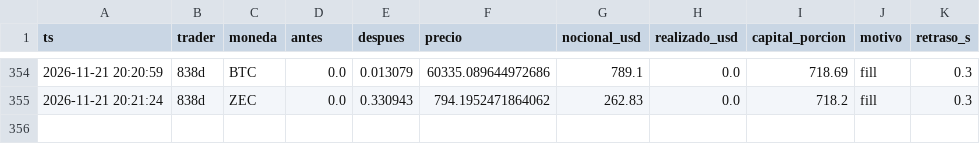
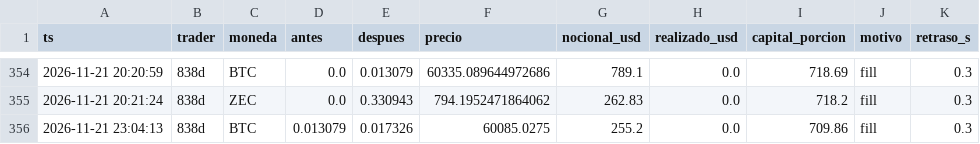
Before and after one commit to eriphelo15/nexus-replicator, a CSV file: v1/operaciones.csv, drawn as a sheet; only a part is shown, gaps mark what is left out.

```diff
--- a/v1/operaciones.csv
+++ b/v1/operaciones.csv
@@ -355 +355,2 @@ ts,trader,moneda,antes,despues,precio,nocional_usd,realizado_usd,capital_porcion
 2026-11-21 20:21:24,838d,ZEC,0.0,0.330943,794.1952471864062,262.83,0.0,718.2,fill,0.3
+2026-11-21 23:04:13,838d,BTC,0.013079,0.017326,60085.0275,255.2,0.0,709.86,fill,0.3
```
Also changed, not shown: v1/resumen.csv, 2 other files.
